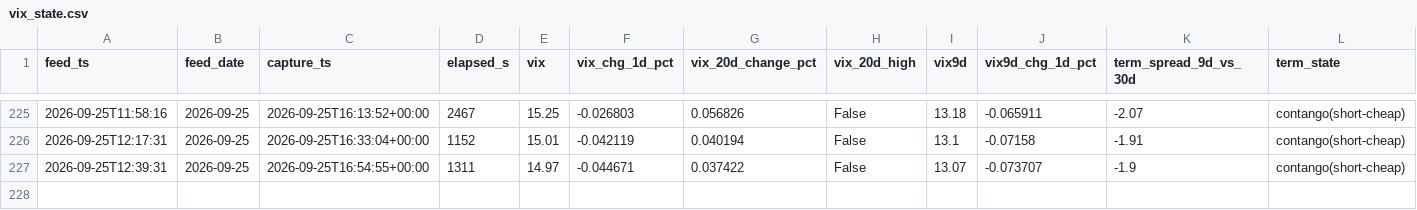
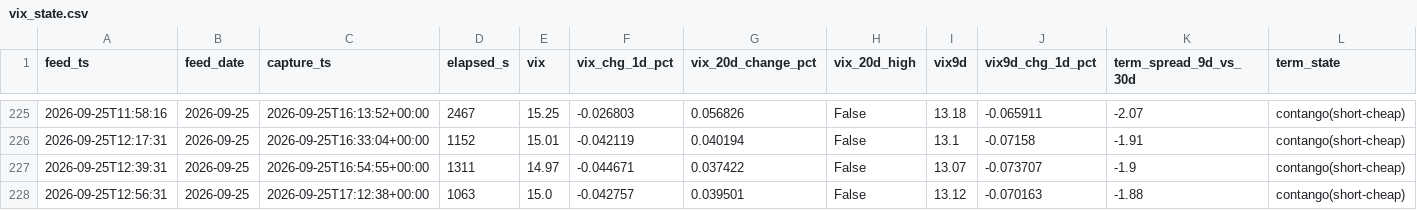
Before and after one commit to Emf2912147/GEX, a CSV file: history/vix_state.csv, drawn as a sheet; only a part is shown, gaps mark what is left out; rows hold the shown columns only; the diff names each change by its address in the sheet, - before the commit and + after, or states it on an @@ line.

```diff
--- a/history/vix_state.csv
+++ b/history/vix_state.csv
+row 228: 2026-09-25T12:56:31 | 2026-09-25 | 2026-09-25T17:12:38+00:00 | 1063 | 15.0 | -0.042757 | 0.039501 | False | 13.12 | -0.070163 | -1.88 | contango(short-cheap)
```
Also changed, not shown: history/intraday_state.csv, 5 other files.
